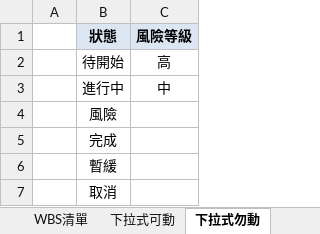
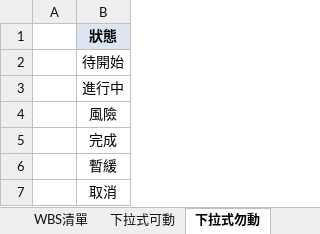
Before and after one commit to sclin0323/tg-project-py, an Excel workbook: target_excel/WBS_公版原始設計.xlsx, sheet 下拉式勿動, drawn as a sheet; values as stored, in another font and other column widths than the file's, no borders; the diff names each change by its address in the sheet, - before the commit and + after, or states it on an @@ line.

```diff
--- a/target_excel/WBS_公版原始設計.xlsx (sheet 下拉式勿動)
+++ b/target_excel/WBS_公版原始設計.xlsx (sheet 下拉式勿動)
-column C, rows 1-3: 風險等級 | 高 | 中
```
Also changed, not shown: sheet WBS清單, excel/WBS_理賠前掃優化案.xlsx, excel/WBS_預算報支專案.xlsx, 30 other files.
